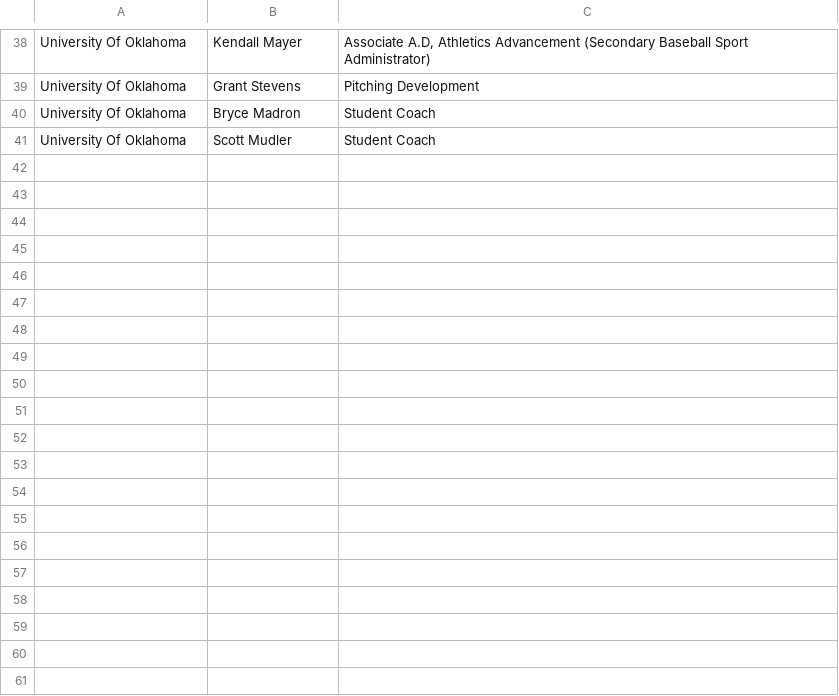
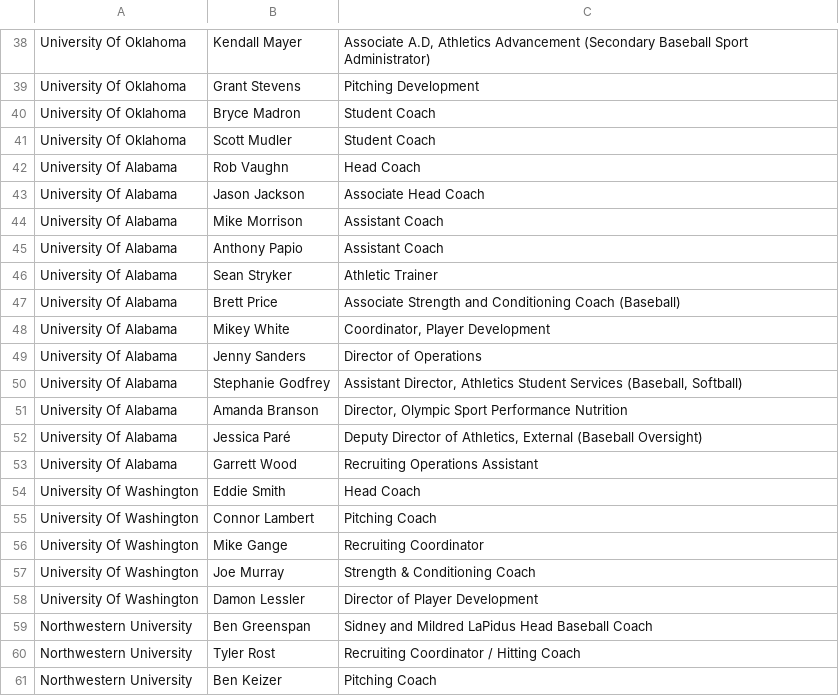
Before and after one commit to danielee982/diamond-knowledge-graph, a CSV file: coaches.csv, drawn as a sheet; only a part is shown, gaps mark what is left out; the diff covers the shown part only; the diff names each change by its address in the sheet, - before the commit and + after, or states it on an @@ line.

```diff
--- a/coaches.csv
+++ b/coaches.csv
+row 42: University Of Alabama | Rob Vaughn | Head Coach
+row 43: University Of Alabama | Jason Jackson | Associate Head Coach
+row 44: University Of Alabama | Mike Morrison | Assistant Coach
+row 45: University Of Alabama | Anthony Papio | Assistant Coach
+row 46: University Of Alabama | Sean Stryker | Athletic Trainer
+row 47: University Of Alabama | Brett Price | Associate Strength and Conditioning Coach (Baseball)
+row 48: University Of Alabama | Mikey White | Coordinator, Player Development
+row 49: University Of Alabama | Jenny Sanders | Director of Operations
+row 50: University Of Alabama | Stephanie Godfrey | Assistant Director, Athletics Student Services (Baseball, Softball)
+row 51: University Of Alabama | Amanda Branson | Director, Olympic Sport Performance Nutrition
+row 52: University Of Alabama | Jessica Paré | Deputy Director of Athletics, External (Baseball Oversight)
+row 53: University Of Alabama | Garrett Wood | Recruiting Operations Assistant
+row 54: University Of Washington | Eddie Smith | Head Coach
+row 55: University Of Washington | Connor Lambert | Pitching Coach
+row 56: University Of Washington | Mike Gange | Recruiting Coordinator
+row 57: University Of Washington | Joe Murray | Strength & Conditioning Coach
+row 58: University Of Washington | Damon Lessler | Director of Player Development
+row 59: Northwestern University | Ben Greenspan | Sidney and Mildred LaPidus Head Baseball Coach
+row 60: Northwestern University | Tyler Rost | Recruiting Coordinator / Hitting Coach
+row 61: Northwestern University | Ben Keizer | Pitching Coach
```
Also changed, not shown: 27 added rows elsewhere in this file, schools.csv, 3 other files.
